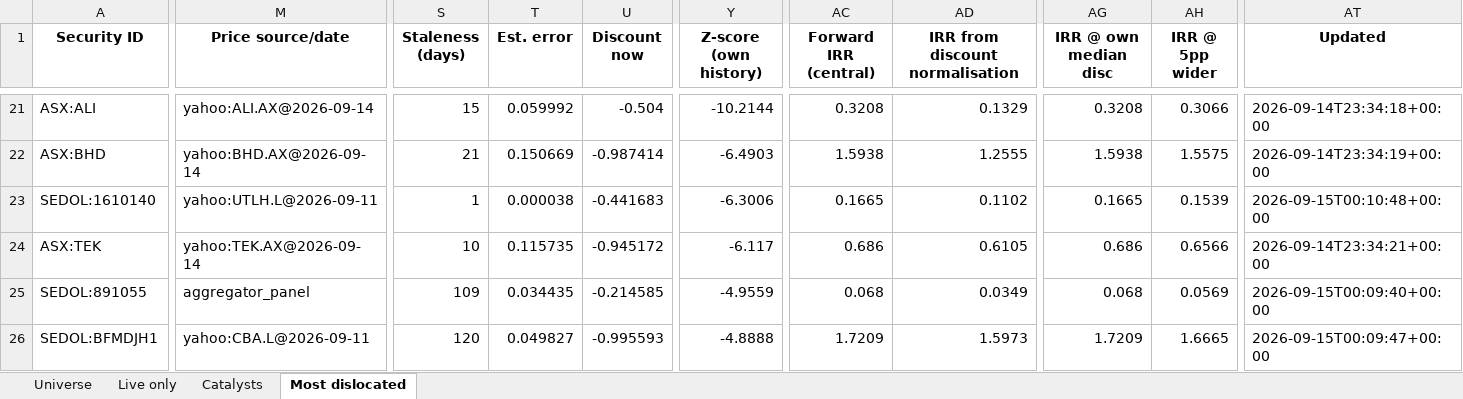
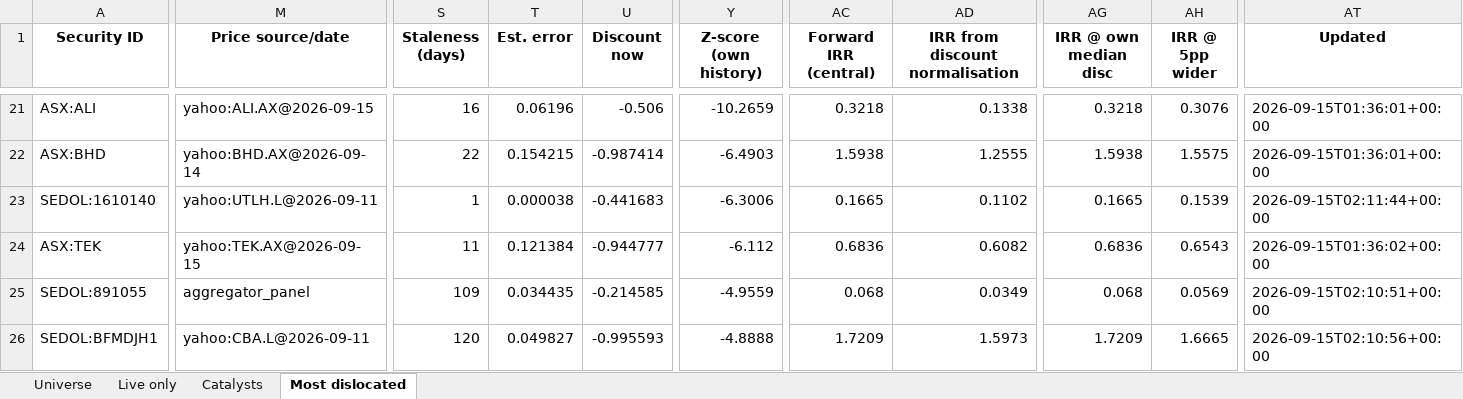
Before and after one commit to hdcapital/cef-research, an Excel workbook: outputs/live/cef_universe_2026-09-15.xlsx, sheet Most dislocated, drawn as a sheet; only a part is shown, gaps mark what is left out; values as stored, in another font and other column widths than the file's, no borders; the diff covers the shown part only; the diff names each change by its address in the sheet, - before the commit and + after, or states it on an @@ line.

```diff
--- a/outputs/live/cef_universe_2026-09-15.xlsx (sheet Most dislocated)
+++ b/outputs/live/cef_universe_2026-09-15.xlsx (sheet Most dislocated)
-M21 (Price source/date): yahoo:ALI.AX@2026-09-14
+M21 (Price source/date): yahoo:ALI.AX@2026-09-15
-S21 (Staleness (days)): 15
+S21 (Staleness (days)): 16
-T21 (Est. error): 0.059992
+T21 (Est. error): 0.06196
-U21 (Discount now): -0.504
+U21 (Discount now): -0.506
-Y21 (Z-score (own history)): -10.2144
+Y21 (Z-score (own history)): -10.2659
-AC21 (Forward IRR (central)): 0.3208
+AC21 (Forward IRR (central)): 0.3218
-AD21 (IRR from discount normalisation): 0.1329
+AD21 (IRR from discount normalisation): 0.1338
-AG21 (IRR @ own median disc): 0.3208
+AG21 (IRR @ own median disc): 0.3218
-AH21 (IRR @ 5pp wider): 0.3066
+AH21 (IRR @ 5pp wider): 0.3076
-AT21 (Updated): 2026-09-14T23:34:18+00:00
+AT21 (Updated): 2026-09-15T01:36:01+00:00
-S22 (Staleness (days)): 21
+S22 (Staleness (days)): 22
-T22 (Est. error): 0.150669
+T22 (Est. error): 0.154215
-AT22 (Updated): 2026-09-14T23:34:19+00:00
+AT22 (Updated): 2026-09-15T01:36:01+00:00
-AT23 (Updated): 2026-09-15T00:10:48+00:00
+AT23 (Updated): 2026-09-15T02:11:44+00:00
-M24 (Price source/date): yahoo:TEK.AX@2026-09-14
+M24 (Price source/date): yahoo:TEK.AX@2026-09-15
-S24 (Staleness (days)): 10
+S24 (Staleness (days)): 11
-T24 (Est. error): 0.115735
+T24 (Est. error): 0.121384
-U24 (Discount now): -0.945172
+U24 (Discount now): -0.944777
-Y24 (Z-score (own history)): -6.117
+Y24 (Z-score (own history)): -6.112
-AC24 (Forward IRR (central)): 0.686
+AC24 (Forward IRR (central)): 0.6836
-AD24 (IRR from discount normalisation): 0.6105
+AD24 (IRR from discount normalisation): 0.6082
-AG24 (IRR @ own median disc): 0.686
+AG24 (IRR @ own median disc): 0.6836
-AH24 (IRR @ 5pp wider): 0.6566
+AH24 (IRR @ 5pp wider): 0.6543
-AT24 (Updated): 2026-09-14T23:34:21+00:00
+AT24 (Updated): 2026-09-15T01:36:02+00:00
-AT25 (Updated): 2026-09-15T00:09:40+00:00
+AT25 (Updated): 2026-09-15T02:10:51+00:00
-AT26 (Updated): 2026-09-15T00:09:47+00:00
+AT26 (Updated): 2026-09-15T02:10:56+00:00
```
Also changed, not shown: 2 added rows, 2 removed rows and 112 edited cells elsewhere in this sheet, sheet Universe, sheet Live only, 13 other files.
